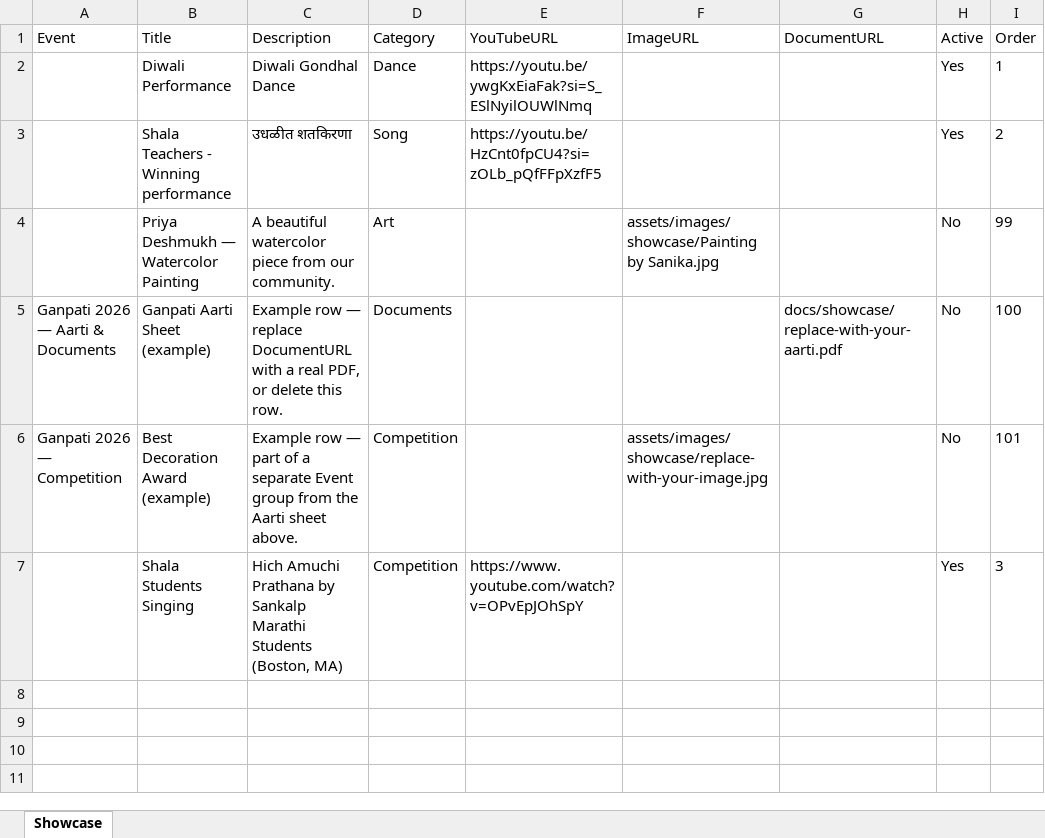
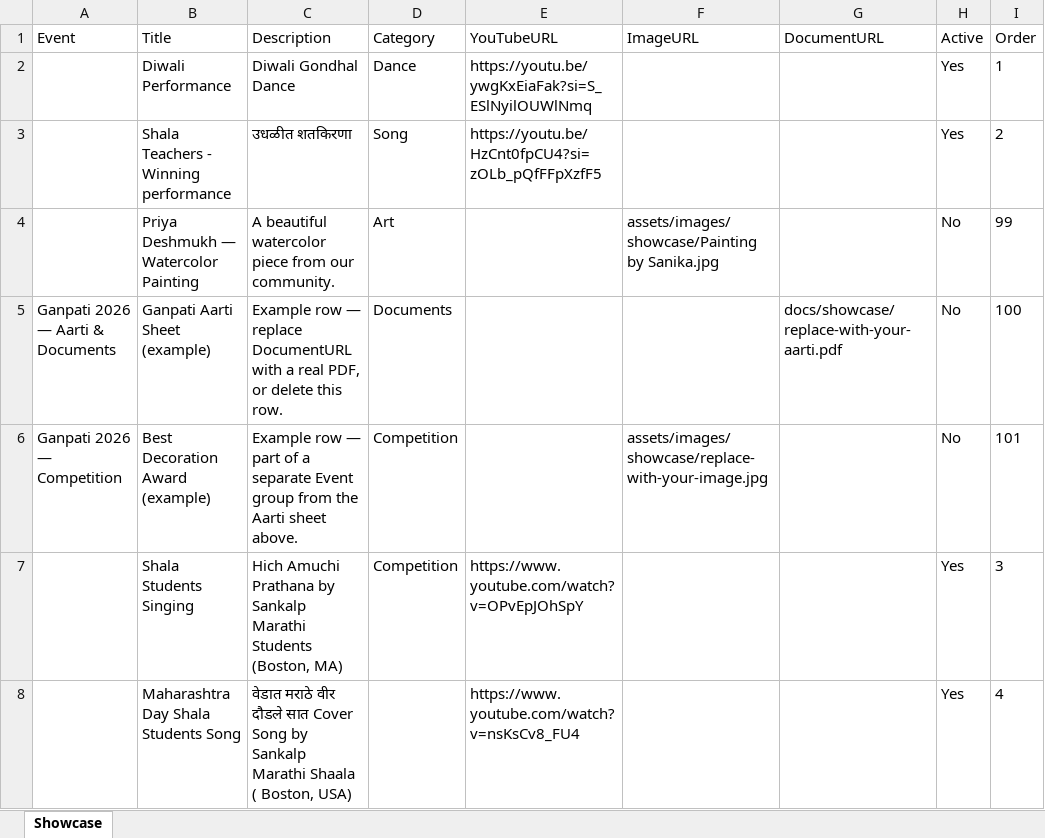
Before and after one commit to sankalpmarathimandal-debug/SankalpMarathiMandalWebsite, an Excel workbook: data/showcase.xlsx, sheet Showcase, drawn as a sheet; values as stored, in another font and other column widths than the file's, no borders; the diff names each change by its address in the sheet, - before the commit and + after, or states it on an @@ line.

Commit message:
Admin: edit data/showcase.xlsx via table editor

```diff
--- a/data/showcase.xlsx (sheet Showcase)
+++ b/data/showcase.xlsx (sheet Showcase)
+row 8:  | Maharashtra Day Shala Students Song | वेडात मराठे वीर दौडले सात Cover Song by Sankalp Marathi Shaala ( Boston, USA) |  | https://www.youtube.com/watch?v=nsKsCv8_FU4 |  |  | Yes | 4
```
